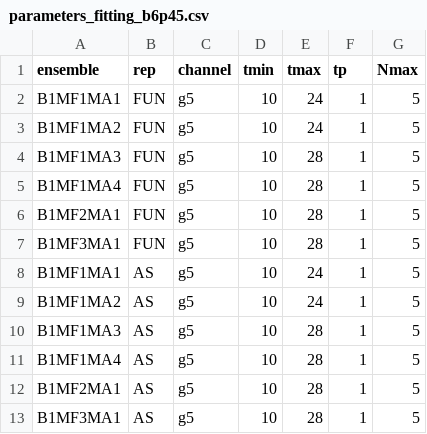
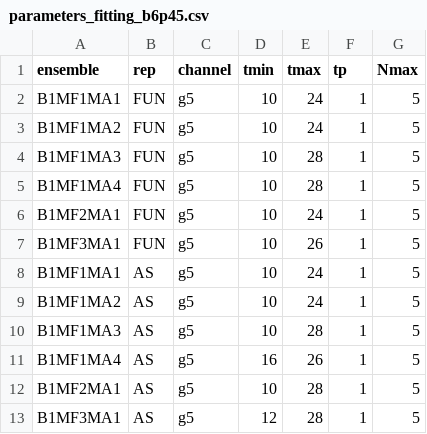
Before and after one commit to kzone-dev/MixedRepSinglets, a CSV file: input/parameters_fitting_b6p45.csv, drawn as a sheet.

Commit message:
improve fitting parameters

```diff
--- a/input/parameters_fitting_b6p45.csv
+++ b/input/parameters_fitting_b6p45.csv
@@ -5,4 +5,4 @@ B1MF1MA3;FUN;g5;10;28;1;5;
 B1MF1MA4;FUN;g5;10;28;1;5;
-B1MF2MA1;FUN;g5;10;28;1;5;
-B1MF3MA1;FUN;g5;10;28;1;5;
+B1MF2MA1;FUN;g5;10;24;1;5;
+B1MF3MA1;FUN;g5;10;26;1;5;
 B1MF1MA1;AS;g5;10;24;1;5;
@@ -10,4 +10,4 @@ B1MF1MA2;AS;g5;10;24;1;5;
 B1MF1MA3;AS;g5;10;28;1;5;
-B1MF1MA4;AS;g5;10;28;1;5;
+B1MF1MA4;AS;g5;16;26;1;5;
 B1MF2MA1;AS;g5;10;28;1;5;
-B1MF3MA1;AS;g5;10;28;1;5;
+B1MF3MA1;AS;g5;12;28;1;5;
```
Also changed, not shown: 1 other file.
